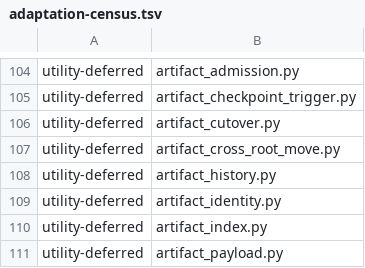
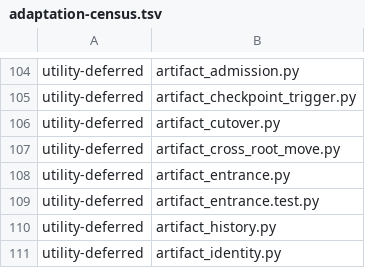
Before and after one commit to dmlguq456/hearting, a TSV file: tools/adaptation-census.tsv, drawn as a sheet; only a part is shown, gaps mark what is left out; the shorter side is filled out with more unchanged rows; the diff names each change by its address in the sheet, - before the commit and + after, or states it on an @@ line.

Commit message:
feat(artifact): add the root read entrance and hearting reports/open
A person can now see what came out most recently and open it without any
external tool. `utilities/artifact_entrance.py` deterministically writes
`README.md`, `index.html`, `all-campaigns.md` and `all-campaigns.html` directly
under the artifact root: the 20 most recent user-facing documents, the 10 most
recent campaigns, the full campaign list, root totals and a link to the ID
index, all as relative links. `finalize` refreshes it after the seal (outside
the admission lock, never part of the seal), and `hearting reports` /
`hearting open` read the same rows through the one launcher in every runtime.

- `ENTRANCE_NAMES` is registered as a runtime-owned top-level name, so residue,
  resplit, cutover closeout and `classify_root` never treat the files as content.
- A same-named file without the generator marker, or a symlink, is never
  overwritten, followed or moved.
- A row's `audience` key wins; an older sealed cycle without it follows the
  existing name rule at read time (no backfill, no full scan).
- The install summary ends with where results land, and a completion summary
  names the artifact list once, for a root's first user-facing cycle.
- README/FAQ (en/ko) gain the entrance lines only; the Cairn paragraphs that
  PR #1366 rewrote are untouched.

```diff
--- a/tools/adaptation-census.tsv
+++ b/tools/adaptation-census.tsv
+row 108: utility-deferred | artifact_entrance.py
+row 109: utility-deferred | artifact_entrance.test.py
```
Also changed, not shown: 28 other files.
